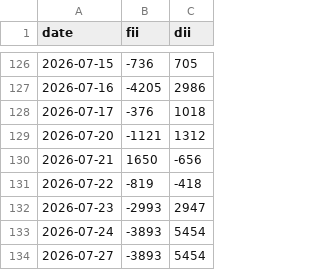
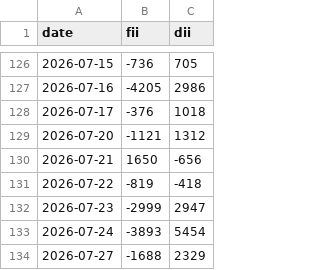
Before and after one commit to ansh4590-ai/weekly_report_project_monarch, a CSV file: fii_dii_history.csv, drawn as a sheet; only a part is shown, gaps mark what is left out.

```diff
--- a/fii_dii_history.csv
+++ b/fii_dii_history.csv
@@ -131,4 +131,4 @@ date,fii,dii
 2026-07-22,-819,-418
-2026-07-23,-2993,2947
+2026-07-23,-2999,2947
 2026-07-24,-3893,5454
-2026-07-27,-3893,5454
+2026-07-27,-1688,2329
```
Also changed, not shown: 2 other files.
